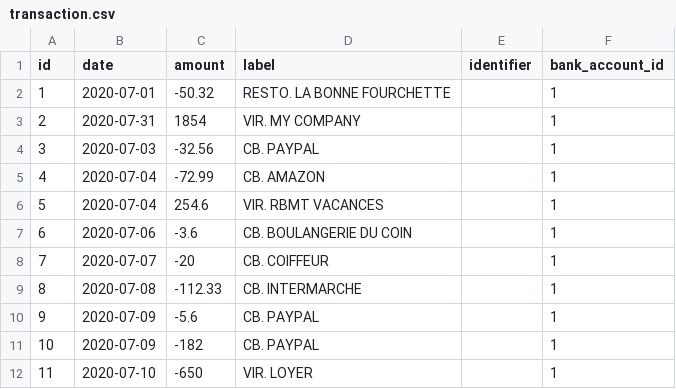
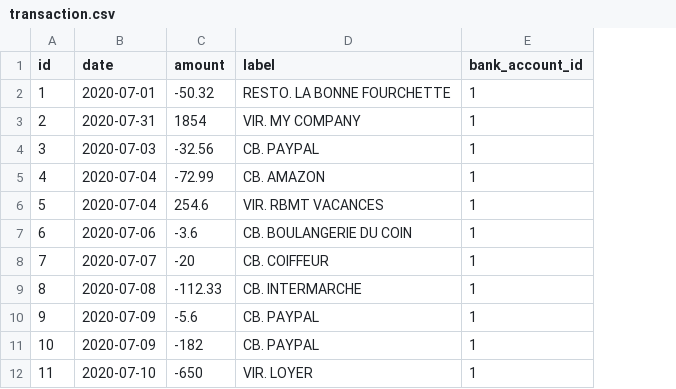
Before and after one commit to StRomans/account_manager, a CSV file: src/main/resources/config/liquibase/fake-data/transaction.csv, drawn as a sheet; only a part is shown; the diff names each change by its address in the sheet, - before the commit and + after, or states it on an @@ line.

Commit message:
Ne pas pouvoir importer 2 transactions de même compte et même identifiant bancaire

```diff
--- a/src/main/resources/config/liquibase/fake-data/transaction.csv
+++ b/src/main/resources/config/liquibase/fake-data/transaction.csv
-column E (identifier), empty
```
Also changed, not shown: 6 other files.
